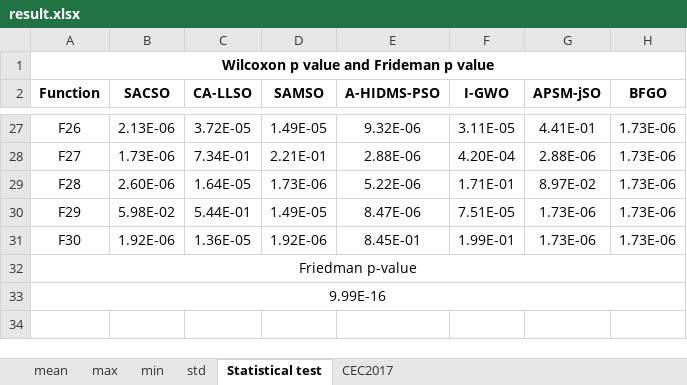
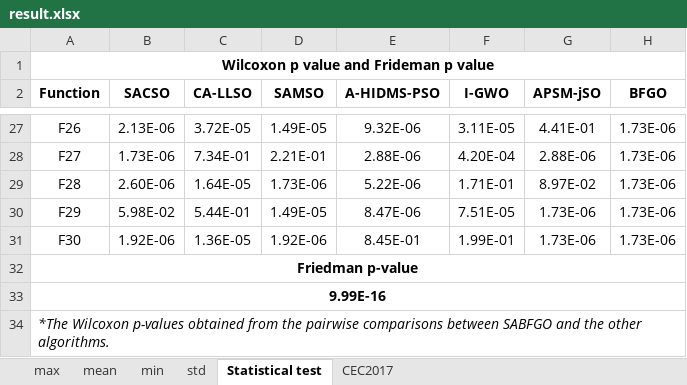
Before and after one commit to YUz3-c/SABFGO, an Excel workbook: result.xlsx, sheet Statistical test, drawn as a sheet; only a part is shown, gaps mark what is left out; values as stored, in another font and other column widths than the file's, no borders; the diff names each change by its address in the sheet, - before the commit and + after, or states it on an @@ line.

```diff
--- a/result.xlsx (sheet Statistical test)
+++ b/result.xlsx (sheet Statistical test)
@@ sheet tab order changed: max | mean | min | std | Statistical test | CEC2017 @@
-A32:A33 bold: off
+A32:A33 bold: on
+row 34: *The Wilcoxon p-values obtained from the pairwise comparisons between SABFGO and the other algorithms.
```
Also changed, not shown: sheet std, sheet min, sheet max, sheet CEC2017, sheet mean.
